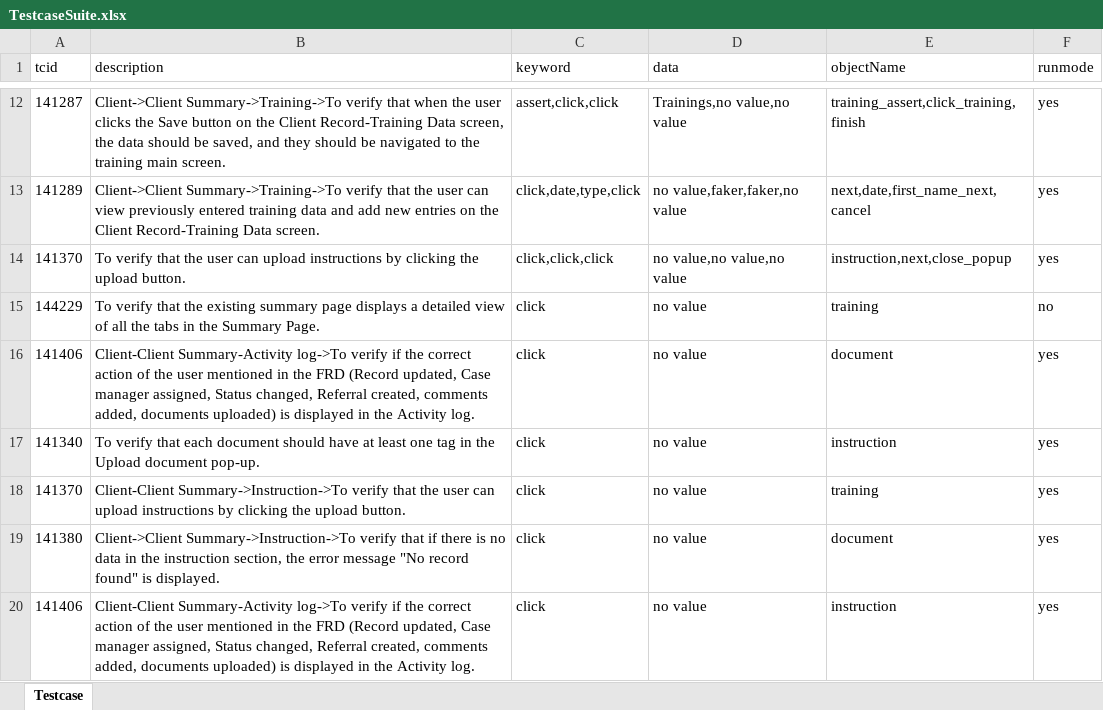
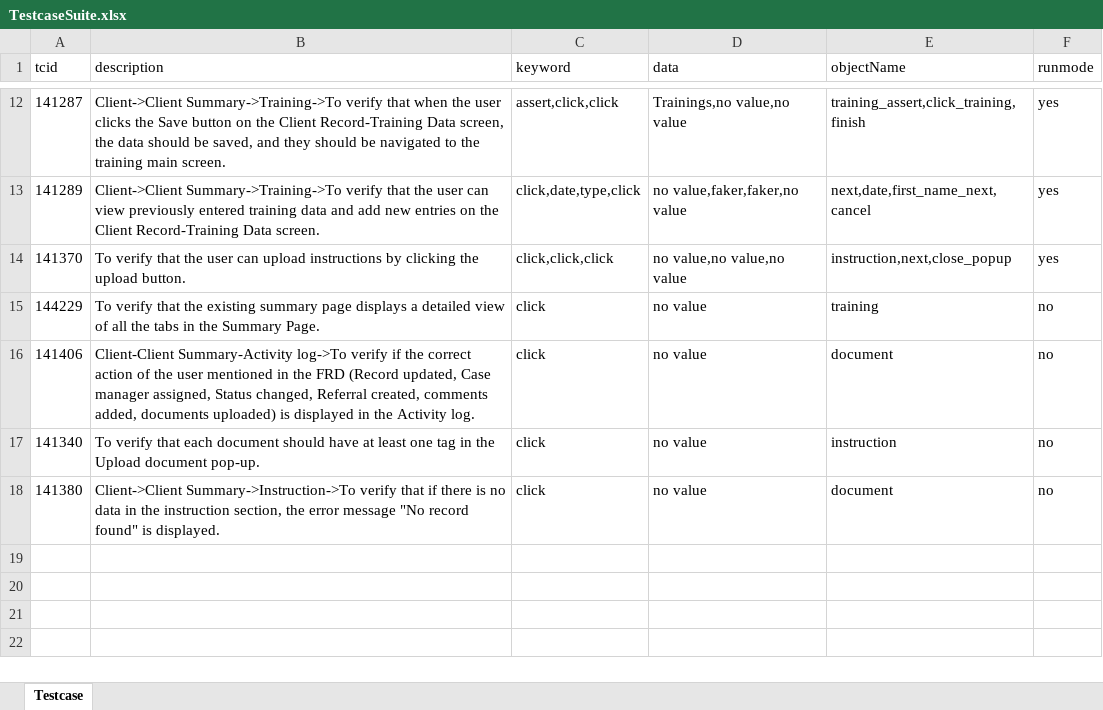
Before and after one commit to Priya122796/Cypress-running-code, an Excel workbook: TestcaseSuite.xlsx, sheet Testcase, drawn as a sheet; only a part is shown, gaps mark what is left out; values as stored, in another font and other column widths than the file's, no borders; removed rows and columns are numbered as before the commit, all else as after; the diff names each change by its address in the sheet, - before the commit and + after, or states it on an @@ line.

```diff
--- a/TestcaseSuite.xlsx (sheet Testcase)
+++ b/TestcaseSuite.xlsx (sheet Testcase)
-F16:F17 (runmode): yes
+F16:F17 (runmode): no
-row 18: 141370 | Client-Client Summary->Instruction->To verify that the user can upload instructions by clicking the upload button. | click | no value | training | yes
-F18 (runmode): yes
+F18 (runmode): no
-row 20: 141406 | Client-Client Summary-Activity log->To verify if the correct action of the user mentioned in the FRD (Record updated, Case manager assigned, Status changed, Referral created, comments added, documents uploaded) is displayed in the Activity log. | click | no value | instruction | yes
```
Also changed, not shown: 9 other files.
